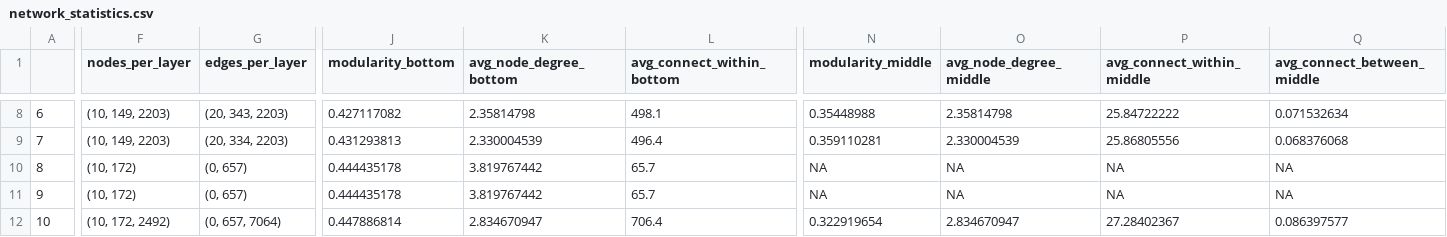
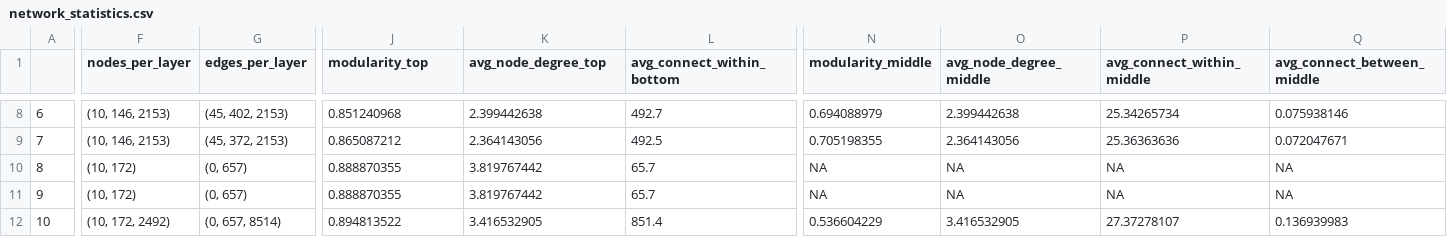
Before and after one commit to audreyfulab/HGRN_repo_fork, a CSV file: Simulated Hierarchies/network_statistics.csv, drawn as a sheet; only a part is shown, gaps mark what is left out; the diff covers the shown part only; the diff names each change by its address in the sheet, - before the commit and + after, or states it on an @@ line.

```diff
--- a/Simulated Hierarchies/network_statistics.csv
+++ b/Simulated Hierarchies/network_statistics.csv
-J1: modularity_bottom
+J1: modularity_top
-K1: avg_node_degree_bottom
+K1: avg_node_degree_top
-F8:F9 (nodes_per_layer): (10, 149, 2203)
+F8:F9 (nodes_per_layer): (10, 146, 2153)
-G8 (edges_per_layer): (20, 343, 2203)
+G8 (edges_per_layer): (45, 402, 2153)
-J8 (modularity_top): 0.427117082
+J8 (modularity_top): 0.851240968
-K8 (avg_node_degree_top): 2.35814798
+K8 (avg_node_degree_top): 2.399442638
-L8 (avg_connect_within_bottom): 498.1
+L8 (avg_connect_within_bottom): 492.7
-N8 (modularity_middle): 0.35448988
+N8 (modularity_middle): 0.694088979
-O8 (avg_node_degree_middle): 2.35814798
+O8 (avg_node_degree_middle): 2.399442638
-P8 (avg_connect_within_middle): 25.84722222
+P8 (avg_connect_within_middle): 25.34265734
-Q8 (avg_connect_between_middle): 0.071532634
+Q8 (avg_connect_between_middle): 0.075938146
-G9 (edges_per_layer): (20, 334, 2203)
+G9 (edges_per_layer): (45, 372, 2153)
-J9 (modularity_top): 0.431293813
+J9 (modularity_top): 0.865087212
-K9 (avg_node_degree_top): 2.330004539
+K9 (avg_node_degree_top): 2.364143056
-L9 (avg_connect_within_bottom): 496.4
+L9 (avg_connect_within_bottom): 492.5
-N9 (modularity_middle): 0.359110281
+N9 (modularity_middle): 0.705198355
-O9 (avg_node_degree_middle): 2.330004539
+O9 (avg_node_degree_middle): 2.364143056
-P9 (avg_connect_within_middle): 25.86805556
+P9 (avg_connect_within_middle): 25.36363636
-Q9 (avg_connect_between_middle): 0.068376068
+Q9 (avg_connect_between_middle): 0.072047671
-J10:J11 (modularity_top): 0.444435178
+J10:J11 (modularity_top): 0.888870355
-G12 (edges_per_layer): (0, 657, 7064)
+G12 (edges_per_layer): (0, 657, 8514)
-J12 (modularity_top): 0.447886814
+J12 (modularity_top): 0.894813522
-K12 (avg_node_degree_top): 2.834670947
+K12 (avg_node_degree_top): 3.416532905
-L12 (avg_connect_within_bottom): 706.4
+L12 (avg_connect_within_bottom): 851.4
-N12 (modularity_middle): 0.322919654
+N12 (modularity_middle): 0.536604229
-O12 (avg_node_degree_middle): 2.834670947
+O12 (avg_node_degree_middle): 3.416532905
-P12 (avg_connect_within_middle): 27.28402367
+P12 (avg_connect_within_middle): 27.37278107
-Q12 (avg_connect_between_middle): 0.086397577
+Q12 (avg_connect_between_middle): 0.136939983
```
Also changed, not shown: 122 edited cells elsewhere in this file.
